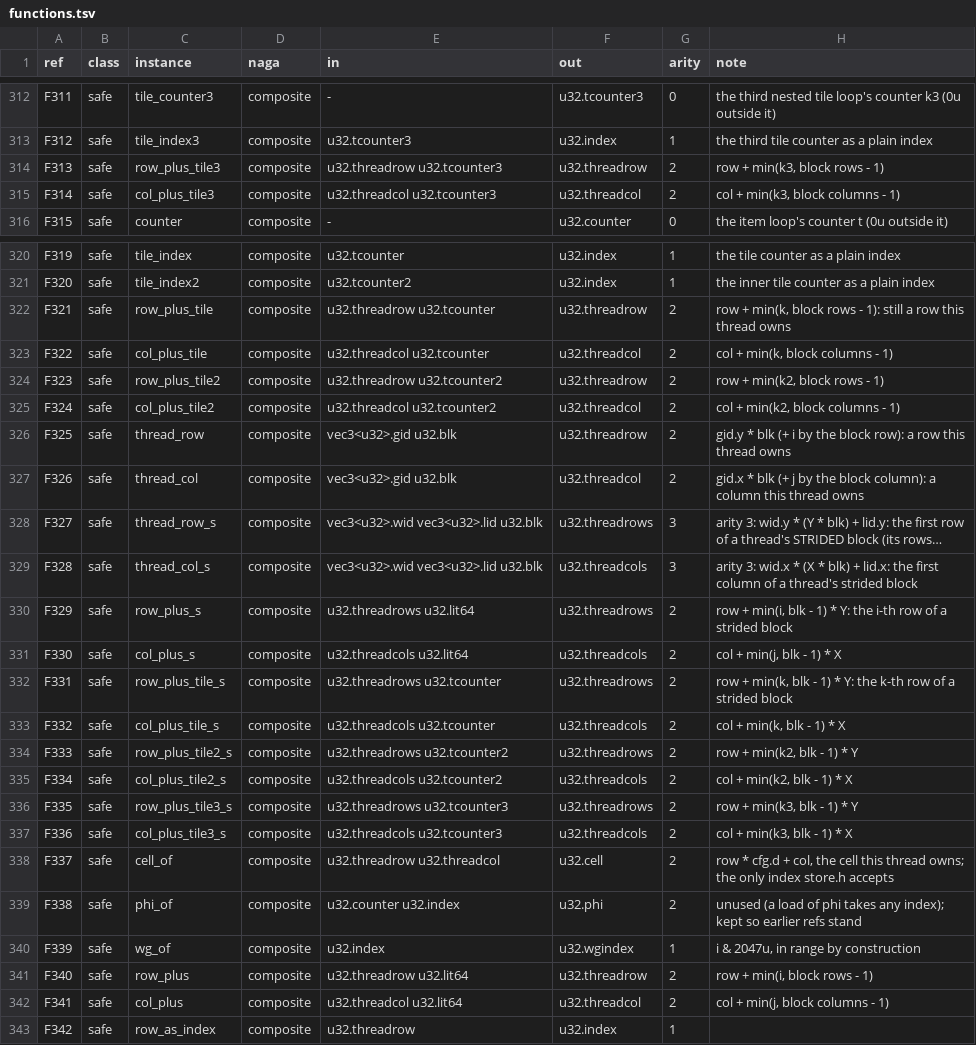
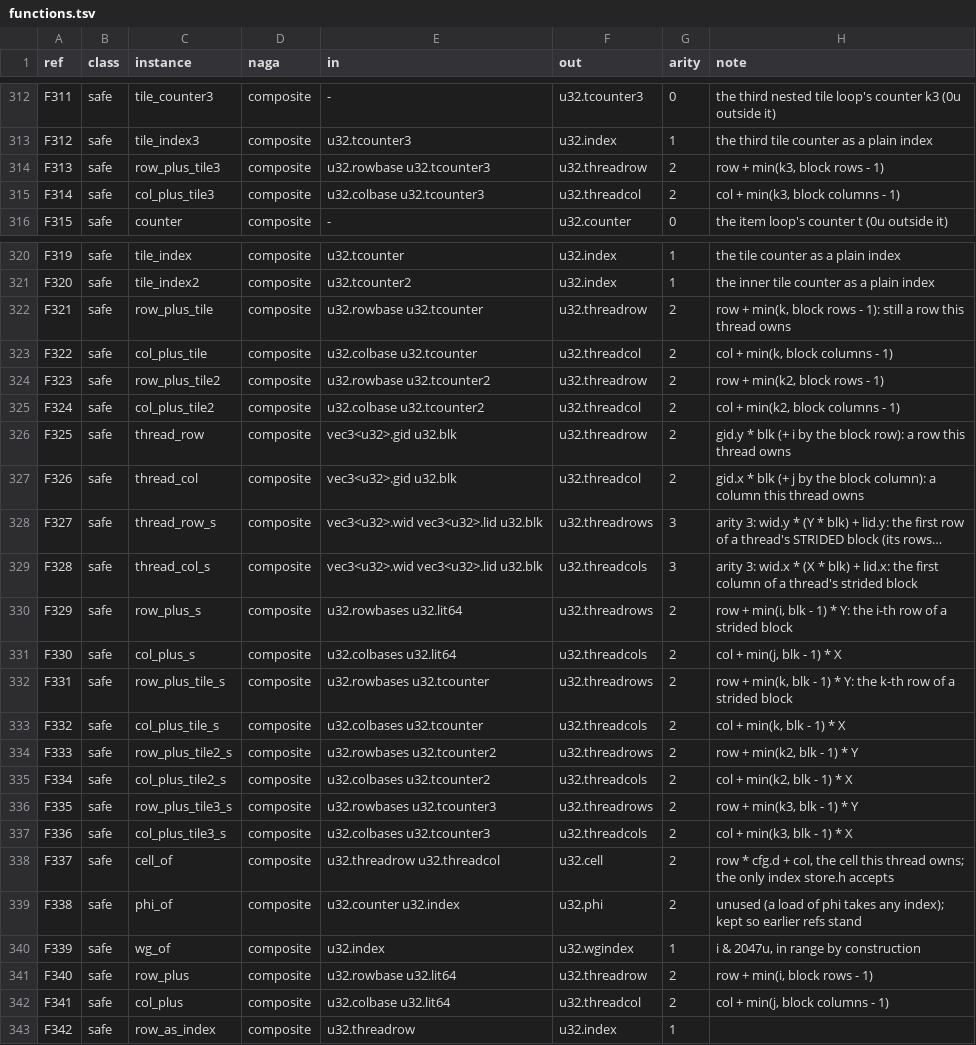
Before and after one commit to Gamakon/fuller, a TSV file: kingdoms/safewgsl/functions.tsv, drawn as a sheet; only a part is shown, gaps mark what is left out; long unchanged cells end in …; the diff covers the shown part only; the diff names each change by its address in the sheet, - before the commit and + after, or states it on an @@ line.

```diff
--- a/kingdoms/safewgsl/functions.tsv
+++ b/kingdoms/safewgsl/functions.tsv
-E314 (in): u32.threadrow u32.tcounter3
+E314 (in): u32.rowbase u32.tcounter3
-E315 (in): u32.threadcol u32.tcounter3
+E315 (in): u32.colbase u32.tcounter3
-E322 (in): u32.threadrow u32.tcounter
+E322 (in): u32.rowbase u32.tcounter
-E323 (in): u32.threadcol u32.tcounter
+E323 (in): u32.colbase u32.tcounter
-E324 (in): u32.threadrow u32.tcounter2
+E324 (in): u32.rowbase u32.tcounter2
-E325 (in): u32.threadcol u32.tcounter2
+E325 (in): u32.colbase u32.tcounter2
-E330 (in): u32.threadrows u32.lit64
+E330 (in): u32.rowbases u32.lit64
-E331 (in): u32.threadcols u32.lit64
+E331 (in): u32.colbases u32.lit64
-E332 (in): u32.threadrows u32.tcounter
+E332 (in): u32.rowbases u32.tcounter
-E333 (in): u32.threadcols u32.tcounter
+E333 (in): u32.colbases u32.tcounter
-E334 (in): u32.threadrows u32.tcounter2
+E334 (in): u32.rowbases u32.tcounter2
-E335 (in): u32.threadcols u32.tcounter2
+E335 (in): u32.colbases u32.tcounter2
-E336 (in): u32.threadrows u32.tcounter3
+E336 (in): u32.rowbases u32.tcounter3
-E337 (in): u32.threadcols u32.tcounter3
+E337 (in): u32.colbases u32.tcounter3
-E341 (in): u32.threadrow u32.lit64
+E341 (in): u32.rowbase u32.lit64
-E342 (in): u32.threadcol u32.lit64
+E342 (in): u32.colbase u32.lit64
```
Also changed, not shown: 6 added rows and 10 edited cells elsewhere in this file, kingdoms/safewgsl/types.tsv, 7 other files.
